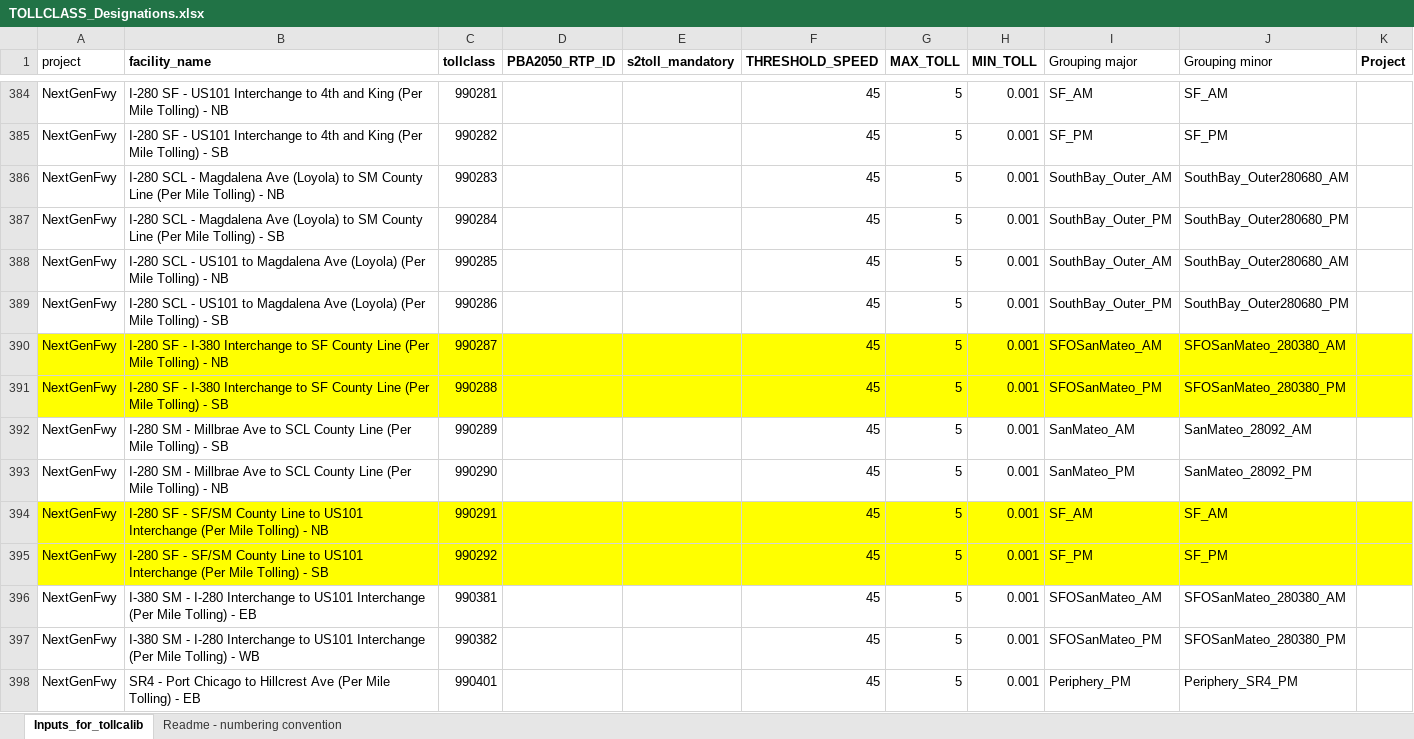
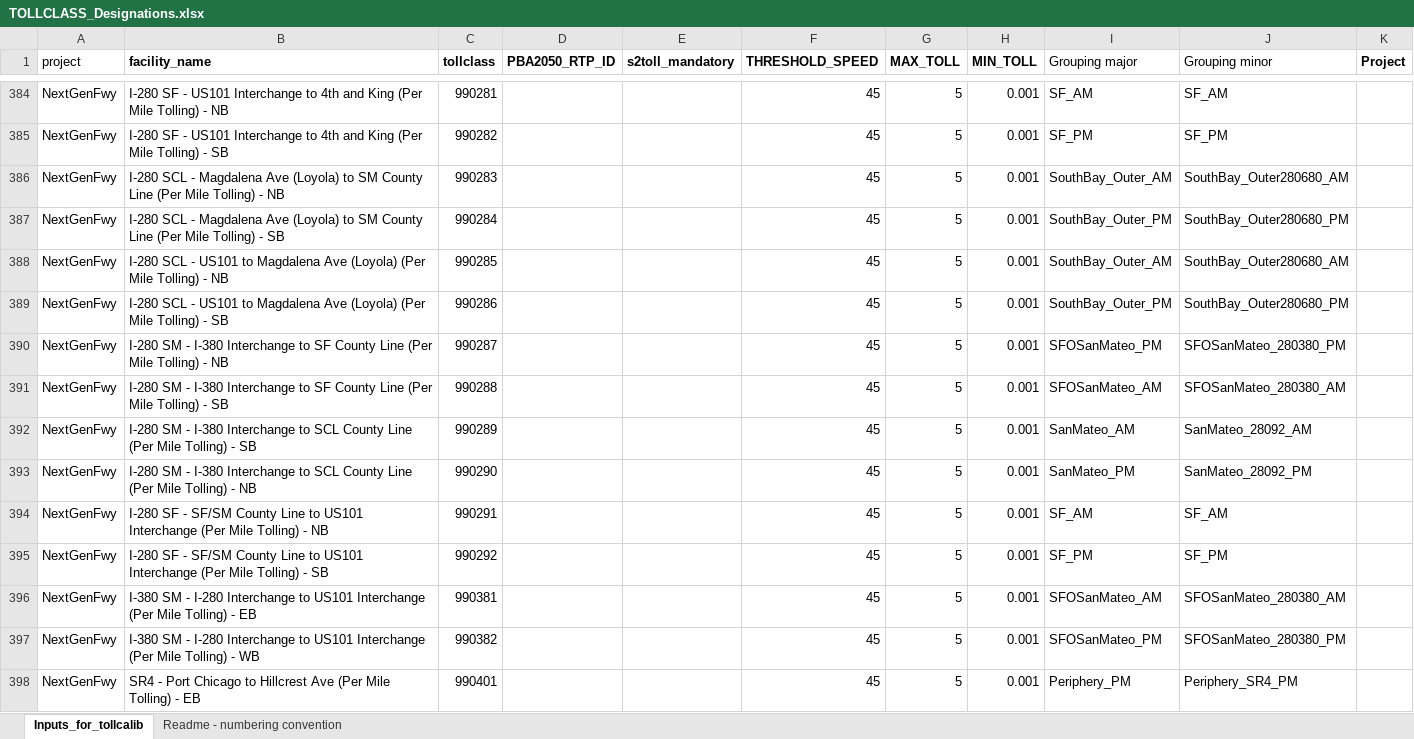
Before and after one commit to BayAreaMetro/travel-model-one, an Excel workbook: utilities/NextGenFwys/TOLLCLASS_Designations.xlsx, sheet Inputs_for_tollcalib, drawn as a sheet; only a part is shown, gaps mark what is left out; values as stored, in another font and other column widths than the file's, no borders; the diff names each change by its address in the sheet, - before the commit and + after, or states it on an @@ line.

Commit message:
Update TOLLCLASS_Designations.xlsx
updated directionality of I-280 in SM and updated couple of facility names on I-280 corridor

```diff
--- a/utilities/NextGenFwys/TOLLCLASS_Designations.xlsx (sheet Inputs_for_tollcalib)
+++ b/utilities/NextGenFwys/TOLLCLASS_Designations.xlsx (sheet Inputs_for_tollcalib)
-A390:K391 fill: #FFFF00
+A390:K391 fill: none
-B390 (facility_name): I-280 SF - I-380…
+B390 (facility_name): I-280 SM - I-380…
-I390 (Grouping major): SFOSanMateo_AM
+I390 (Grouping major): SFOSanMateo_PM
-J390 (Grouping minor): SFOSanMateo_280380_AM
+J390 (Grouping minor): SFOSanMateo_280380_PM
-B391 (facility_name): I-280 SF - I-380…
+B391 (facility_name): I-280 SM - I-380…
-I391 (Grouping major): SFOSanMateo_PM
+I391 (Grouping major): SFOSanMateo_AM
-J391 (Grouping minor): SFOSanMateo_280380_PM
+J391 (Grouping minor): SFOSanMateo_280380_AM
-B392 (facility_name): …SM - Millbrae Ave to SCL…
+B392 (facility_name): …SM - I-380 Interchange to SCL…
-B393 (facility_name): …SM - Millbrae Ave to SCL…
+B393 (facility_name): …SM - I-380 Interchange to SCL…
-A394:K395 fill: #FFFF00
+A394:K395 fill: none
```
